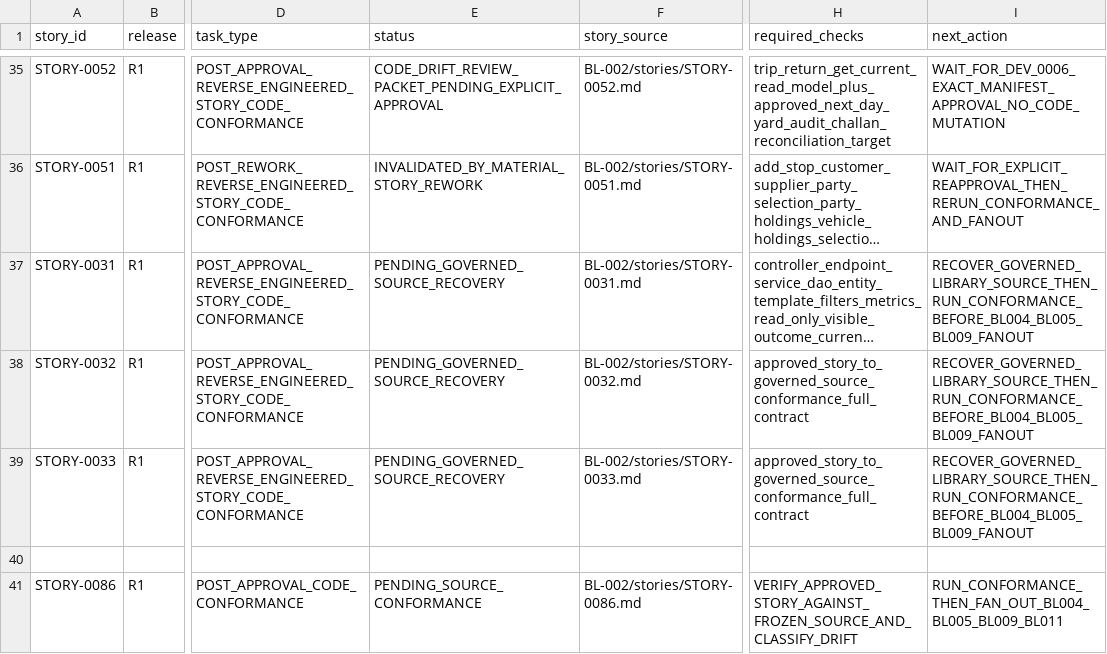
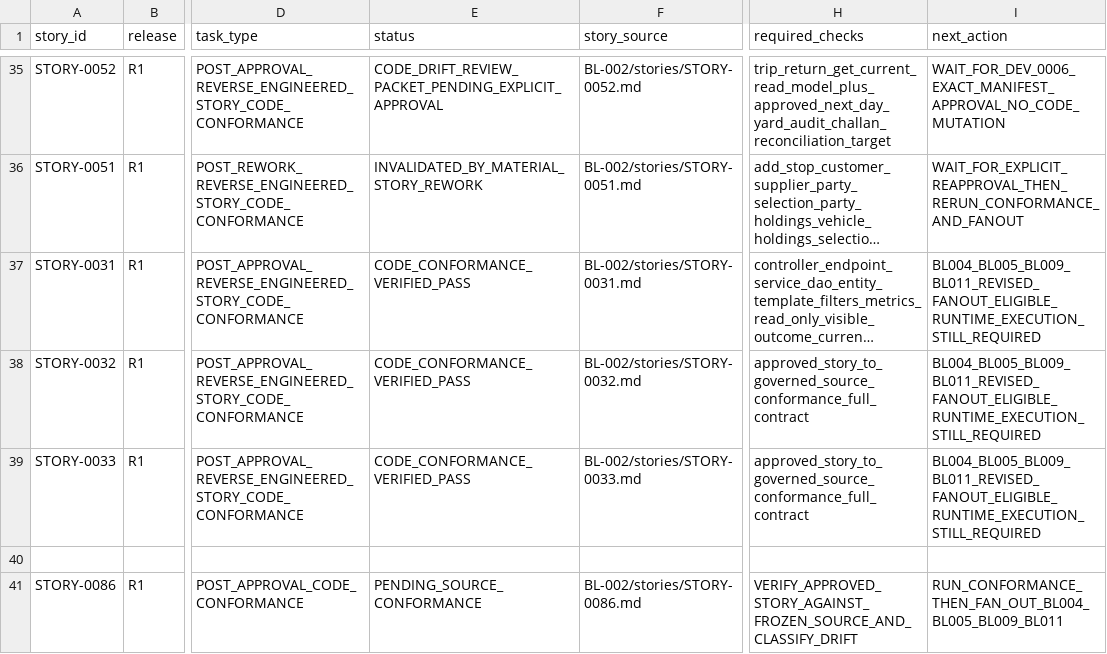
Before and after one commit to vvekselva/CylindnderManagementDependcies, a CSV file: BL-002/post-approval-code-conformance-task-queue.csv, drawn as a sheet; only a part is shown, gaps mark what is left out; long unchanged cells end in …; the diff names each change by its address in the sheet, - before the commit and + after, or states it on an @@ line.

Commit message:
Clear source-recovery conformance gates for STORY-0031-0033

```diff
--- a/BL-002/post-approval-code-conformance-task-queue.csv
+++ b/BL-002/post-approval-code-conformance-task-queue.csv
-E37:E39 (status): PENDING_GOVERNED_SOURCE_RECOVERY
+E37:E39 (status): CODE_CONFORMANCE_VERIFIED_PASS
-I37:I39 (next_action): RECOVER_GOVERNED_LIBRARY_SOURCE_THEN_RUN_CONFORMANCE_BEFORE_BL004_BL005_BL009_FANOUT
+I37:I39 (next_action): BL004_BL005_BL009_BL011_REVISED_FANOUT_ELIGIBLE_RUNTIME_EXECUTION_STILL_REQUIRED
```
